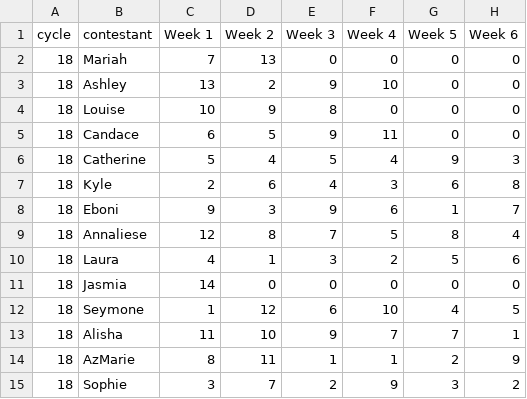
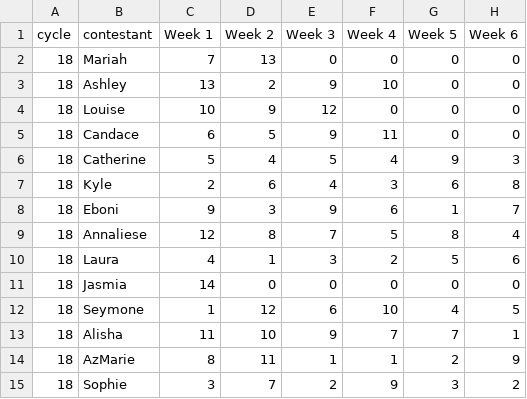
Before and after one commit to elbertwang3/antm, a CSV file: data/calloutavgs18.csv, drawn as a sheet; only a part is shown; the diff names each change by its address in the sheet, - before the commit and + after, or states it on an @@ line.

```diff
--- a/data/calloutavgs18.csv
+++ b/data/calloutavgs18.csv
-E4 (Week 3): 8
+E4 (Week 3): 12
```
Also changed, not shown: data/allFCO.csv, data/calloutavgs10.csv, 14 other files.
